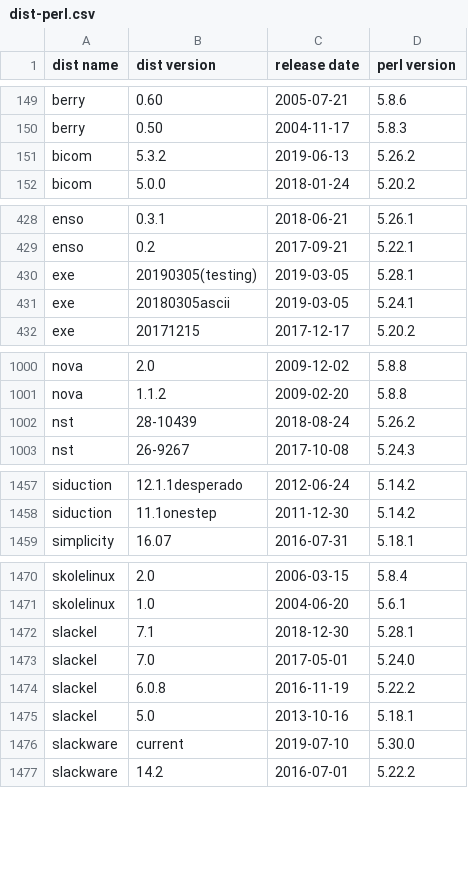
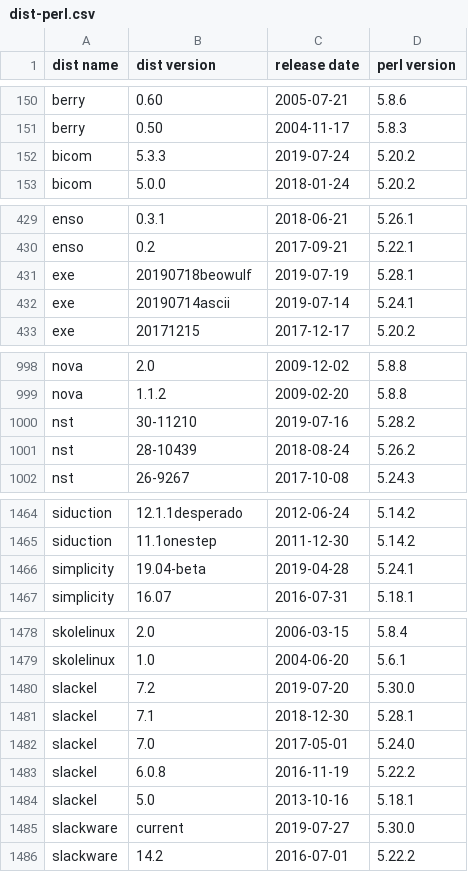
Before and after one commit to Tux/System-Info, a CSV file: sandbox/dist-perl.csv, drawn as a sheet; only a part is shown, gaps mark what is left out; the diff covers the shown part only.

Commit message:
Update distro list
• Added   academix, openmamba
• Removed maui, xstreamos
• Updated alpine, antix, arco, bicom, bluestar, clonezilla, deepin,
  emmabuntus, exe, ferenos, freebsd, kaos, kdeneon, nst, oracle, primtux,
  proxmox, q4os, raspbian, simplicity, slackel, sparky, trident, univention,
  volumio, vyos

```diff
--- a/sandbox/dist-perl.csv
+++ b/sandbox/dist-perl.csv
@@ -150,3 +151,3 @@ berry,0.60,2005-07-21,5.8.6
 berry,0.50,2004-11-17,5.8.3
-bicom,5.3.2,2019-06-13,5.26.2
+bicom,5.3.3,2019-07-24,5.20.2
 bicom,5.0.0,2018-01-24,5.20.2
@@ -429,4 +430,4 @@ enso,0.3.1,2018-06-21,5.26.1
 enso,0.2,2017-09-21,5.22.1
-exe,20190305(testing),2019-03-05,5.28.1
-exe,20180305ascii,2019-03-05,5.24.1
+exe,20190718beowulf,2019-07-19,5.28.1
+exe,20190714ascii,2019-07-14,5.24.1
 exe,20171215,2017-12-17,5.20.2
@@ -1001,2 +999,3 @@ nova,2.0,2009-12-02,5.8.8
 nova,1.1.2,2009-02-20,5.8.8
+nst,30-11210,2019-07-16,5.28.2
 nst,28-10439,2018-08-24,5.26.2
@@ -1458,2 +1465,3 @@ siduction,12.1.1desperado,2012-06-24,5.14.2
 siduction,11.1onestep,2011-12-30,5.14.2
+simplicity,19.04-beta,2019-04-28,5.24.1
 simplicity,16.07,2016-07-31,5.18.1
@@ -1471,2 +1479,3 @@ skolelinux,2.0,2006-03-15,5.8.4
 skolelinux,1.0,2004-06-20,5.6.1
+slackel,7.2,2019-07-20,5.30.0
 slackel,7.1,2018-12-30,5.28.1
@@ -1475,3 +1484,3 @@ slackel,6.0.8,2016-11-19,5.22.2
 slackel,5.0,2013-10-16,5.18.1
-slackware,current,2019-07-10,5.30.0
+slackware,current,2019-07-27,5.30.0
 slackware,14.2,2016-07-01,5.22.2
```
Also changed, not shown: 10 added rows, 6 removed rows and 65 edited cells elsewhere in this file.
